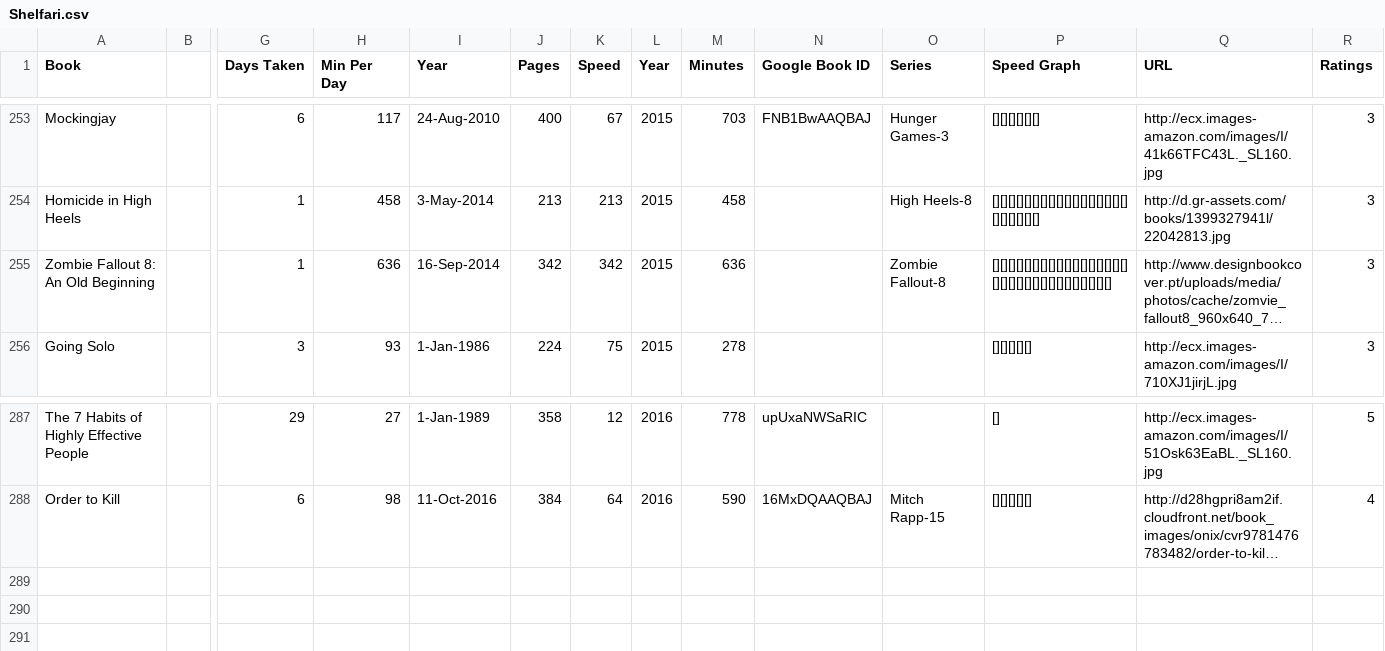
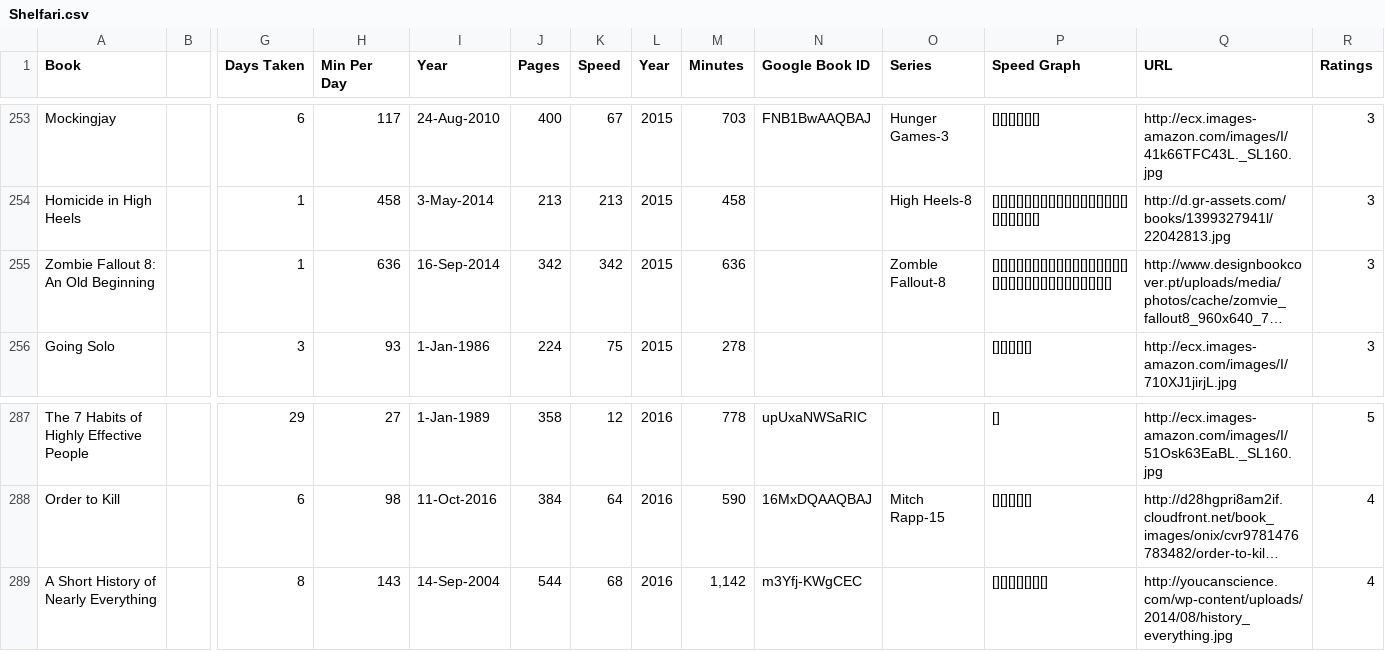
Before and after one commit to mercurysn/MyBookLibrary, a CSV file: MyBookLibrary.Data/Source/Shelfari.csv, drawn as a sheet; only a part is shown, gaps mark what is left out; long unchanged cells end in …; rows hold the shown columns only; the diff names each change by its address in the sheet, - before the commit and + after, or states it on an @@ line.

```diff
--- a/MyBookLibrary.Data/Source/Shelfari.csv
+++ b/MyBookLibrary.Data/Source/Shelfari.csv
-O255 (Series): Zombie Fallout-8
+O255 (Series): Zomble Fallout-8
+row 289: A Short History of Nearly Everything |  | 8 | 143 | 14-Sep-2004 | 544 | 68 | 2016 | 1,142 | m3Yfj-KWgCEC |  | [][][][][][][] | http://youcanscience.com/wp-content/uploads/2014/08/history_everything.jpg | 4
```
Also changed, not shown: 12 other files.
